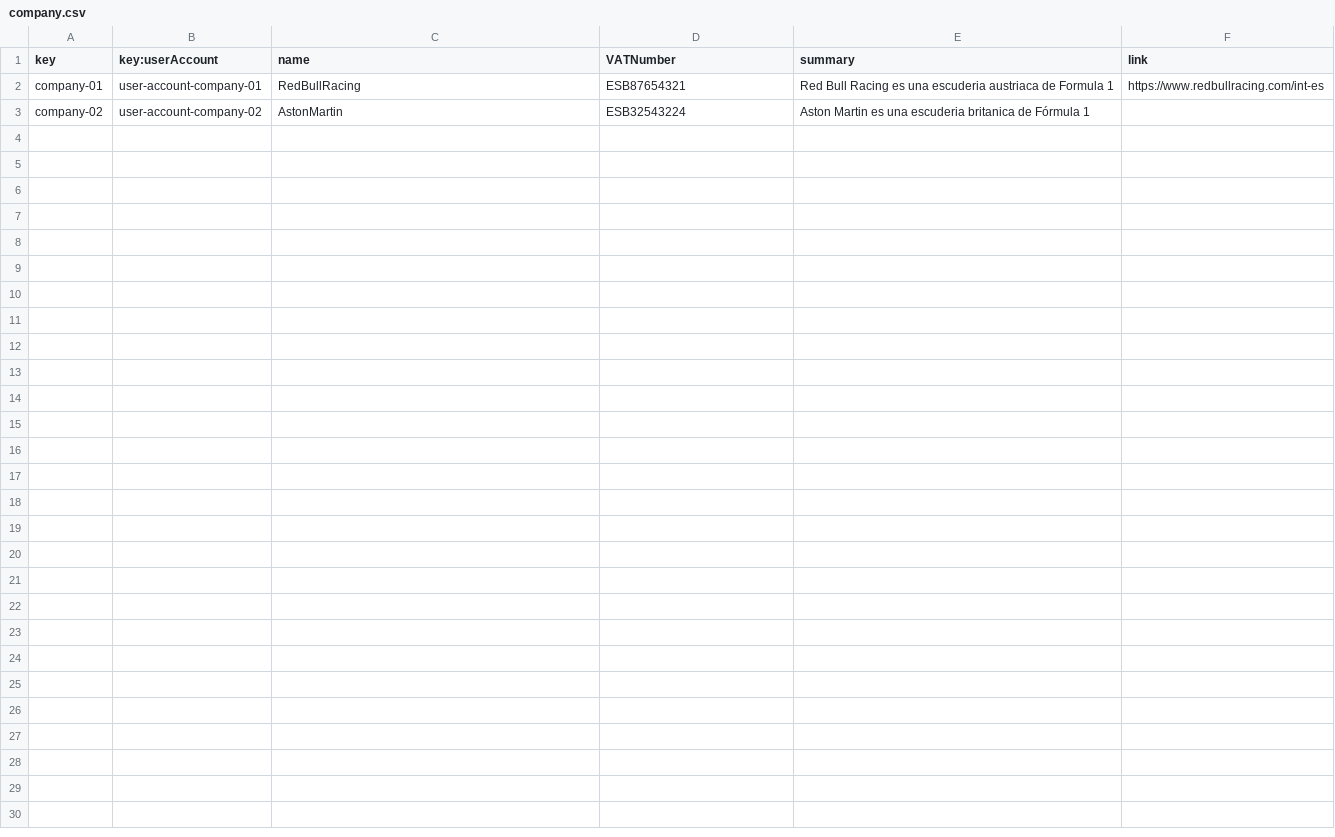
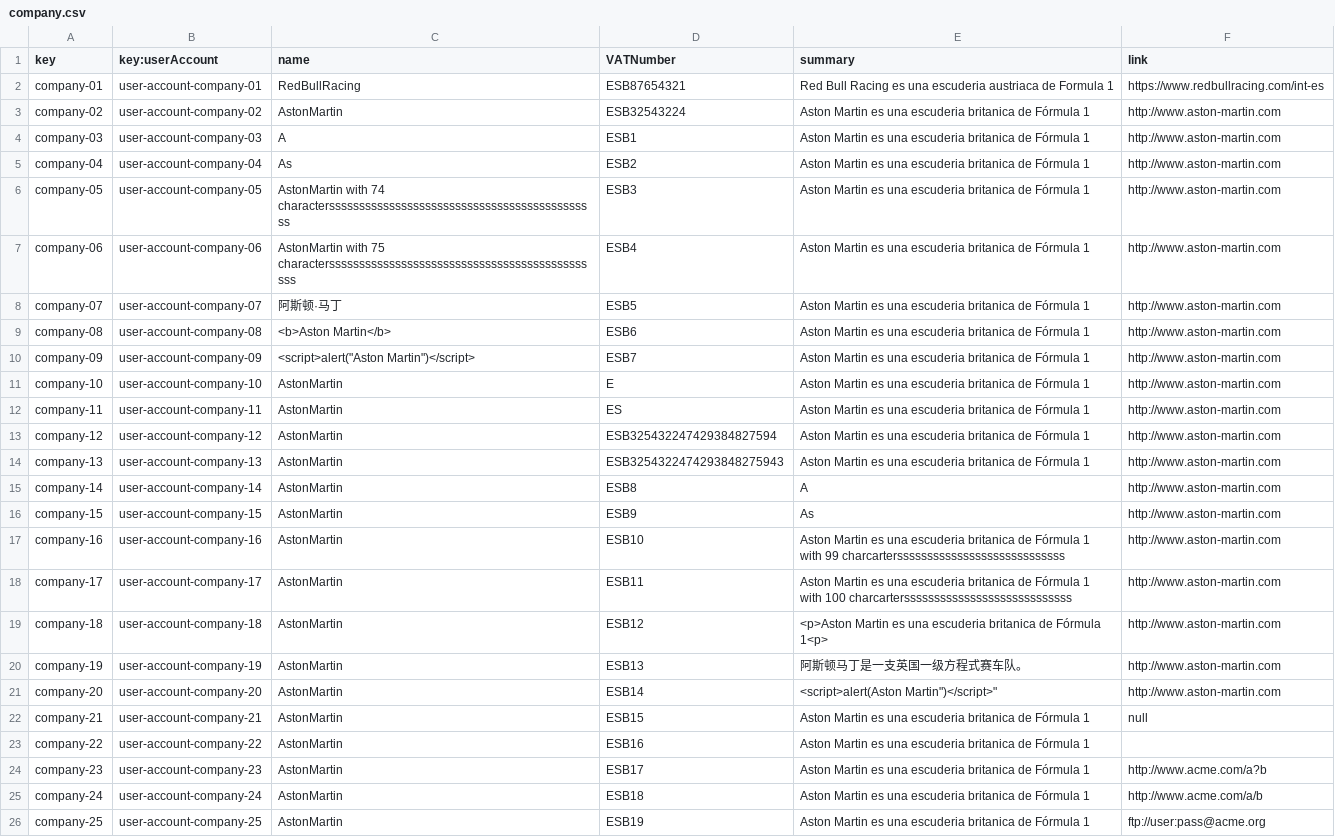
Before and after one commit to tcabgom/Acme-L3-D04, a CSV file: src/main/webapp/WEB-INF/resources/sample-data/company.csv, drawn as a sheet.

```diff
--- a/src/main/webapp/WEB-INF/resources/sample-data/company.csv
+++ b/src/main/webapp/WEB-INF/resources/sample-data/company.csv
@@ -2,2 +2,25 @@ key,key:userAccount,name,VATNumber,summary,link
 company-01,user-account-company-01,RedBullRacing,ESB87654321,"Red Bull Racing es una escuderia austriaca de Formula 1",https://www.redbullracing.com/int-es
-company-02,user-account-company-02,AstonMartin,ESB32543224,"Aston Martin es una escuderia britanica de Fórmula 1",
+company-02,user-account-company-02,AstonMartin,ESB32543224,"Aston Martin es una escuderia britanica de Fórmula 1",http://www.aston-martin.com
+company-03,user-account-company-03,A,ESB1,"Aston Martin es una escuderia britanica de Fórmula 1",http://www.aston-martin.com
+company-04,user-account-company-04,As,ESB2,"Aston Martin es una escuderia britanica de Fórmula 1",http://www.aston-martin.com
+company-05,user-account-company-05,AstonMartin with 74 charactersssssssssssssssssssssssssssssssssssssssssssss,ESB3,"Aston Martin es una escuderia britanica de Fórmula 1",http://www.aston-martin.com
+company-06,user-account-company-06,AstonMartin with 75 characterssssssssssssssssssssssssssssssssssssssssssssss,ESB4,"Aston Martin es una escuderia britanica de Fórmula 1",http://www.aston-martin.com
+company-07,user-account-company-07,阿斯顿·马丁,ESB5,"Aston Martin es una escuderia britanica de Fórmula 1",http://www.aston-martin.com
+company-08,user-account-company-08,<b>Aston Martin</b>,ESB6,"Aston Martin es una escuderia britanica de Fórmula 1",http://www.aston-martin.com
+company-09,user-account-company-09,<script>alert("Aston Martin")</script>,ESB7,"Aston Martin es una escuderia britanica de Fórmula 1",http://www.aston-martin.com
+company-10,user-account-company-10,AstonMartin,E,"Aston Martin es una escuderia britanica de Fórmula 1",http://www.aston-martin.com
+company-11,user-account-company-11,AstonMartin,ES,"Aston Martin es una escuderia britanica de Fórmula 1",http://www.aston-martin.com
+company-12,user-account-company-12,AstonMartin,ESB325432247429384827594,"Aston Martin es una escuderia britanica de Fórmula 1",http://www.aston-martin.com
+company-13,user-account-company-13,AstonMartin,ESB3254322474293848275943,"Aston Martin es una escuderia britanica de Fórmula 1",http://www.aston-martin.com
+company-14,user-account-company-14,AstonMartin,ESB8,"A",http://www.aston-martin.com
+company-15,user-account-company-15,AstonMartin,ESB9,"As",http://www.aston-martin.com
+company-16,user-account-company-16,AstonMartin,ESB10,"Aston Martin es una escuderia britanica de Fórmula 1 with 99 charcarterssssssssssssssssssssssssssss",http://www.aston-martin.com
+company-17,user-account-company-17,AstonMartin,ESB11,"Aston Martin es una escuderia britanica de Fórmula 1 with 100 charcarterssssssssssssssssssssssssssss",http://www.aston-martin.com
+company-18,user-account-company-18,AstonMartin,ESB12,"<p>Aston Martin es una escuderia britanica de Fórmula 1<p>",http://www.aston-martin.com
+company-19,user-account-company-19,AstonMartin,ESB13,"阿斯顿马丁是一支英国一级方程式赛车队。",http://www.aston-martin.com
+company-20,user-account-company-20,AstonMartin,ESB14,"<script>alert("Aston Martin")</script>",http://www.aston-martin.com
+company-21,user-account-company-21,AstonMartin,ESB15,"Aston Martin es una escuderia britanica de Fórmula 1",null
+company-22,user-account-company-22,AstonMartin,ESB16,"Aston Martin es una escuderia britanica de Fórmula 1",
+company-23,user-account-company-23,AstonMartin,ESB17,"Aston Martin es una escuderia britanica de Fórmula 1",http://www.acme.com/a?b
+company-24,user-account-company-24,AstonMartin,ESB18,"Aston Martin es una escuderia britanica de Fórmula 1",http://www.acme.com/a/b
+company-25,user-account-company-25,AstonMartin,ESB19,"Aston Martin es una escuderia britanica de Fórmula 1",ftp://user:pass@acme.org
```
Also changed, not shown: src/main/webapp/WEB-INF/resources/sample-data/user-account.csv, 5 other files.
